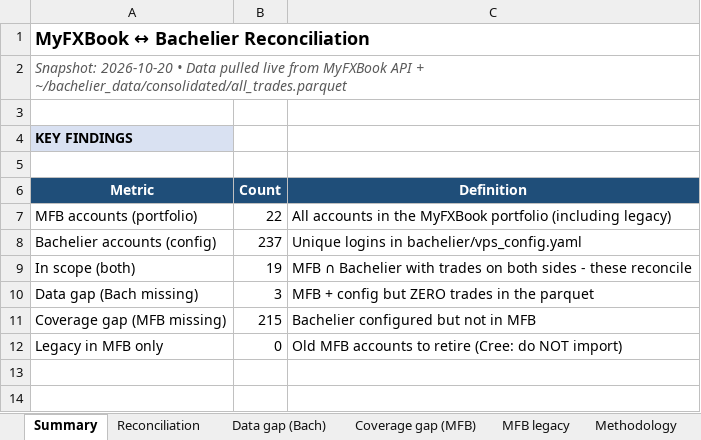
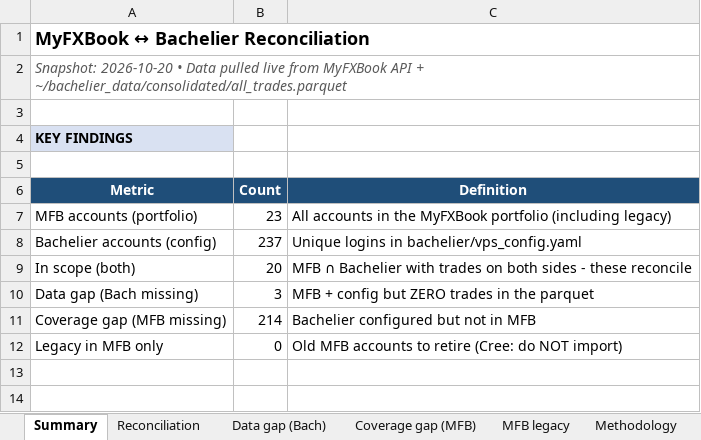
Before and after one commit to TheCryptocrat/bachelier-dashboards, an Excel workbook: MFB_Bachelier_Reconciliation_latest.xlsx, sheet Summary, drawn as a sheet; only a part is shown; values as stored, in another font and other column widths than the file's, no borders; the diff names each change by its address in the sheet, - before the commit and + after, or states it on an @@ line.

```diff
--- a/MFB_Bachelier_Reconciliation_latest.xlsx (sheet Summary)
+++ b/MFB_Bachelier_Reconciliation_latest.xlsx (sheet Summary)
-B7 (Count): 22
+B7 (Count): 23
-B9 (Count): 19
+B9 (Count): 20
-B11 (Count): 215
+B11 (Count): 214
```
Also changed, not shown: sheet Reconciliation, sheet Coverage gap (MFB), sheet Data gap (Bach), 7 other files.
